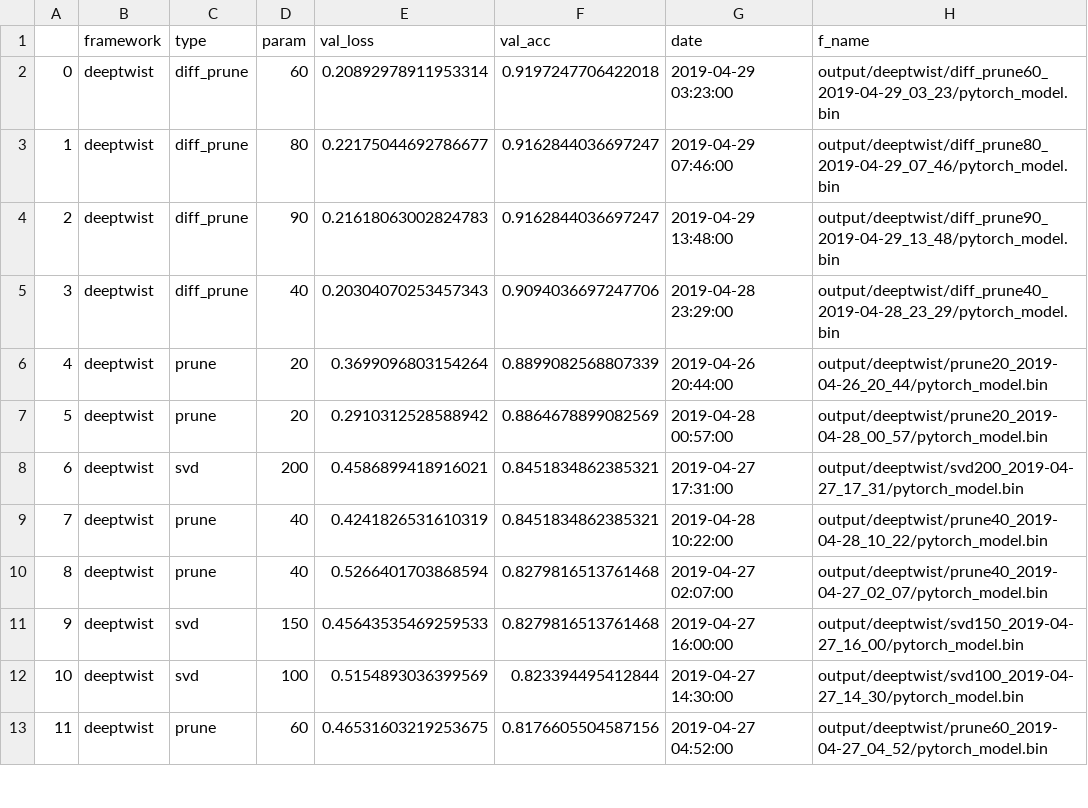
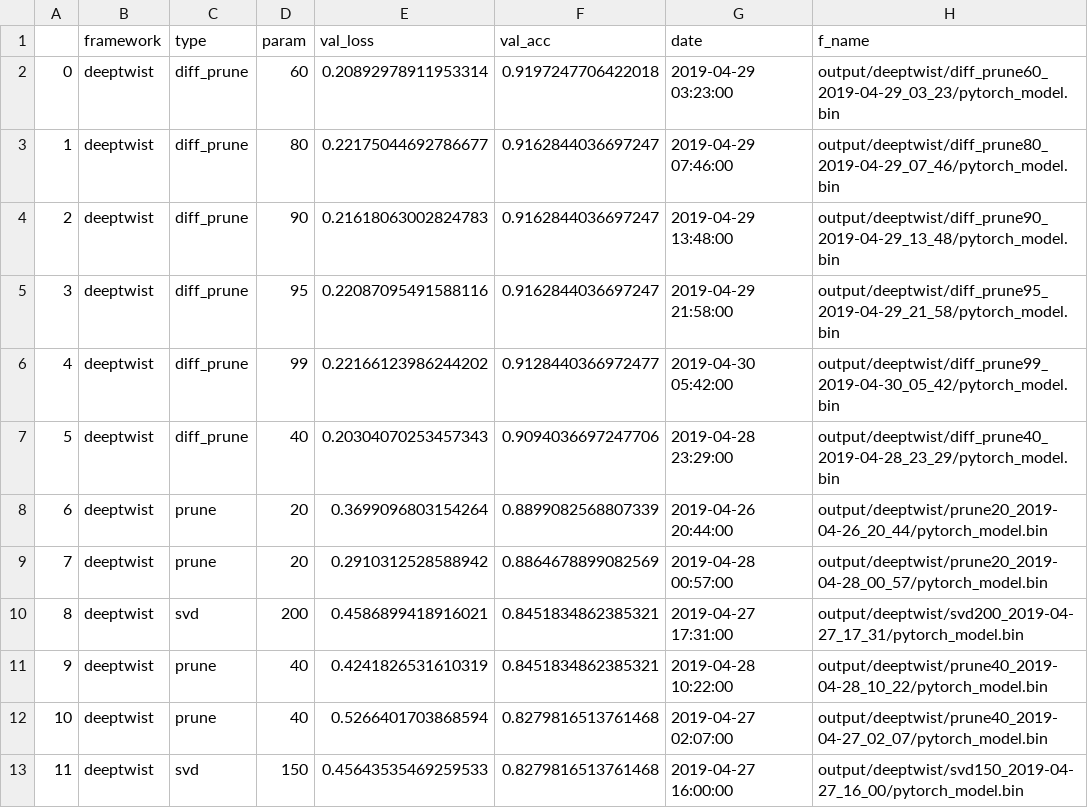
Before and after one commit to frtennis1/cs287-project, a CSV file: report/result_table.csv, drawn as a sheet; only a part is shown; the shorter side is filled out with more unchanged rows; addresses are those after the commit; the diff names each change by its address in the sheet, - before the commit and + after, or states it on an @@ line.

Commit message:
Update result_table and trainer.py

```diff
--- a/report/result_table.csv
+++ b/report/result_table.csv
+row 5: 3 | deeptwist | diff_prune | 95 | 0.22087095491588116 | 0.9162844036697247 | 2019-04-29 21:58:00 | output/deeptwist/diff_prune95_2019-04-29_21_58/pytorch_model.bin
+row 6: 4 | deeptwist | diff_prune | 99 | 0.22166123986244202 | 0.9128440366972477 | 2019-04-30 05:42:00 | output/deeptwist/diff_prune99_2019-04-30_05_42/pytorch_model.bin
@@ column A renumbered from row 7 down @@
```
Also changed, not shown: 1 other file.
